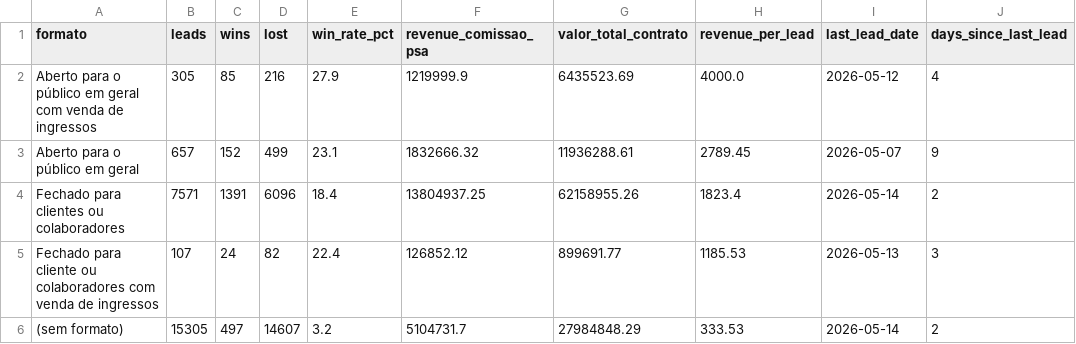
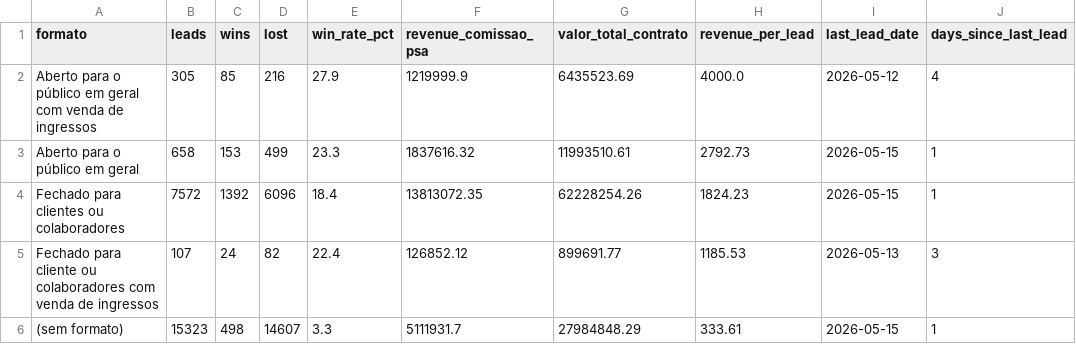
Before and after one commit to marciospagnolo-stack/ps4-b2b-y8j2nq, a CSV file: by_formato.csv, drawn as a sheet.

```diff
--- a/by_formato.csv
+++ b/by_formato.csv
@@ -2,5 +2,5 @@ formato,leads,wins,lost,win_rate_pct,revenue_comissao_psa,valor_total_contrato,r
 Aberto para o público em geral com venda de ingressos,305,85,216,27.9,1219999.9,6435523.69,4000.0,2026-05-12,4
-Aberto para o público em geral,657,152,499,23.1,1832666.32,11936288.61,2789.45,2026-05-07,9
-Fechado para clientes ou colaboradores,7571,1391,6096,18.4,13804937.25,62158955.26,1823.4,2026-05-14,2
+Aberto para o público em geral,658,153,499,23.3,1837616.32,11993510.61,2792.73,2026-05-15,1
+Fechado para clientes ou colaboradores,7572,1392,6096,18.4,13813072.35,62228254.26,1824.23,2026-05-15,1
 Fechado para cliente ou colaboradores com venda de ingressos,107,24,82,22.4,126852.12,899691.77,1185.53,2026-05-13,3
-(sem formato),15305,497,14607,3.2,5104731.7,27984848.29,333.53,2026-05-14,2
+(sem formato),15323,498,14607,3.3,5111931.7,27984848.29,333.61,2026-05-15,1
```
Also changed, not shown: by_cargo_decisor.csv, by_month.csv, 4 other files.
